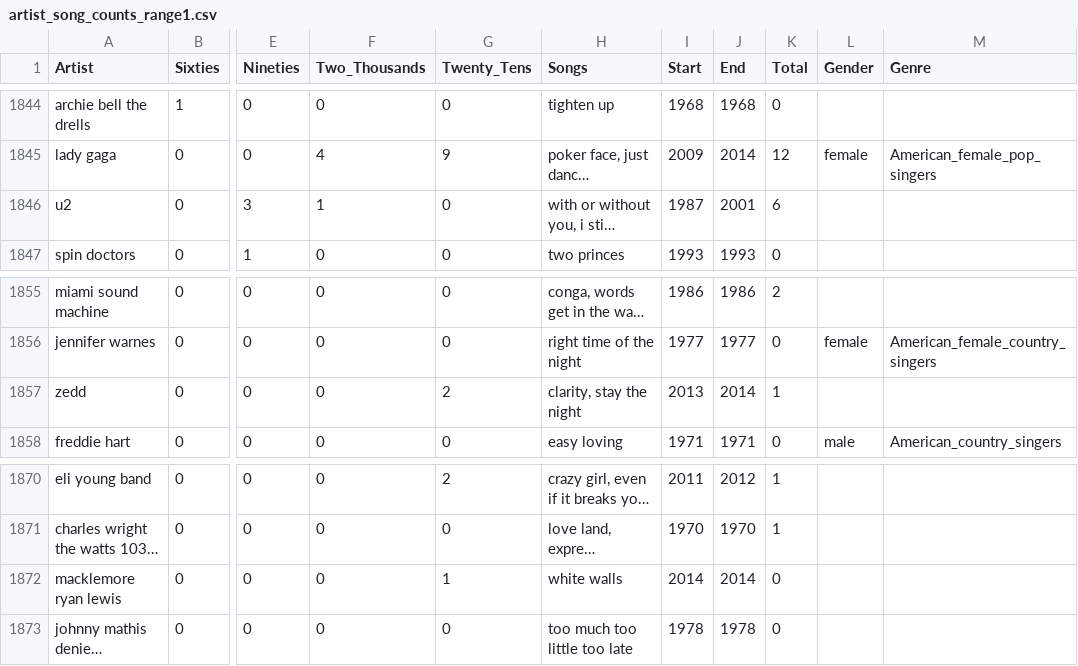
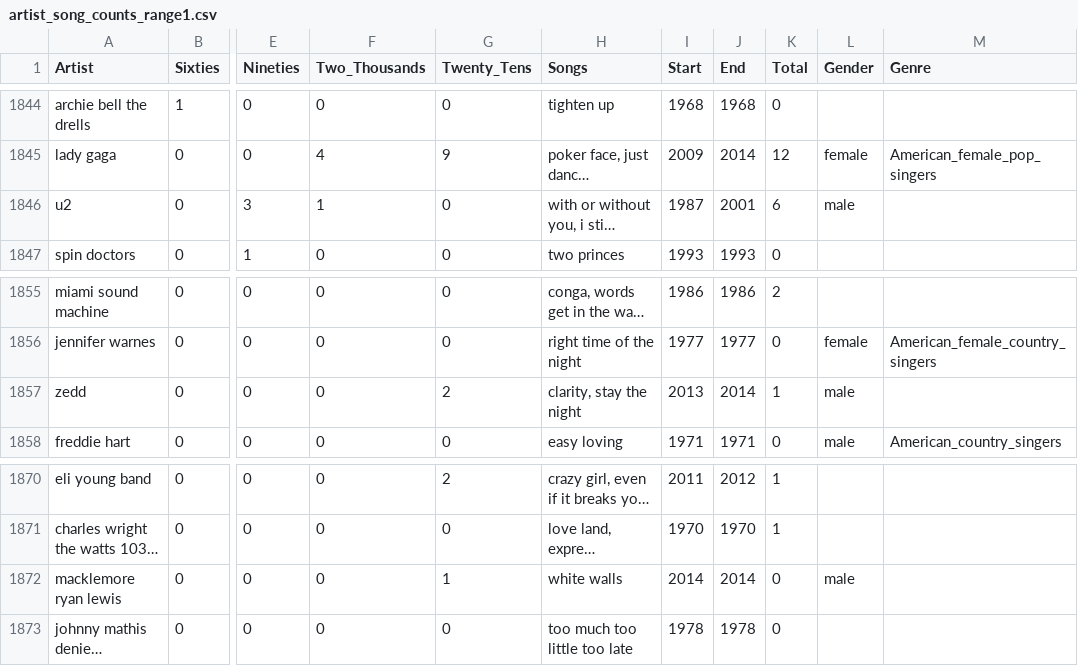
Before and after one commit to siddsrinivasan/CS3300P2, a CSV file: artist_song_counts_range1.csv, drawn as a sheet; only a part is shown, gaps mark what is left out; long unchanged cells end in …; the diff covers the shown part only; the diff names each change by its address in the sheet, - before the commit and + after, or states it on an @@ line.

```diff
--- a/artist_song_counts_range1.csv
+++ b/artist_song_counts_range1.csv
-L1846 (Gender): (empty)
+L1846 (Gender): male
-L1857 (Gender): (empty)
+L1857 (Gender): male
-L1872 (Gender): (empty)
+L1872 (Gender): male
```
Also changed, not shown: 5 edited cells elsewhere in this file, 3 other files.
